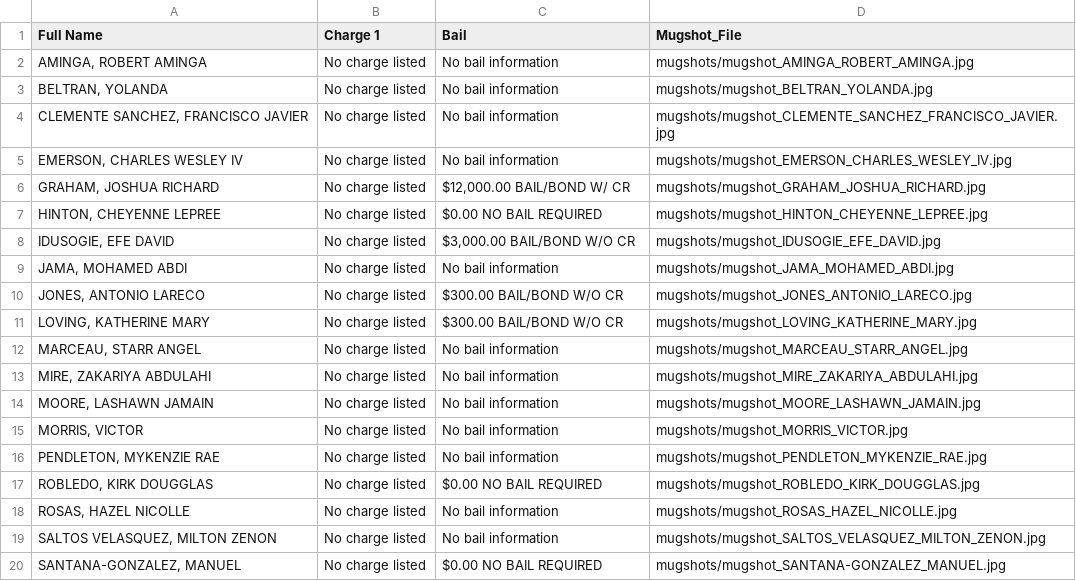
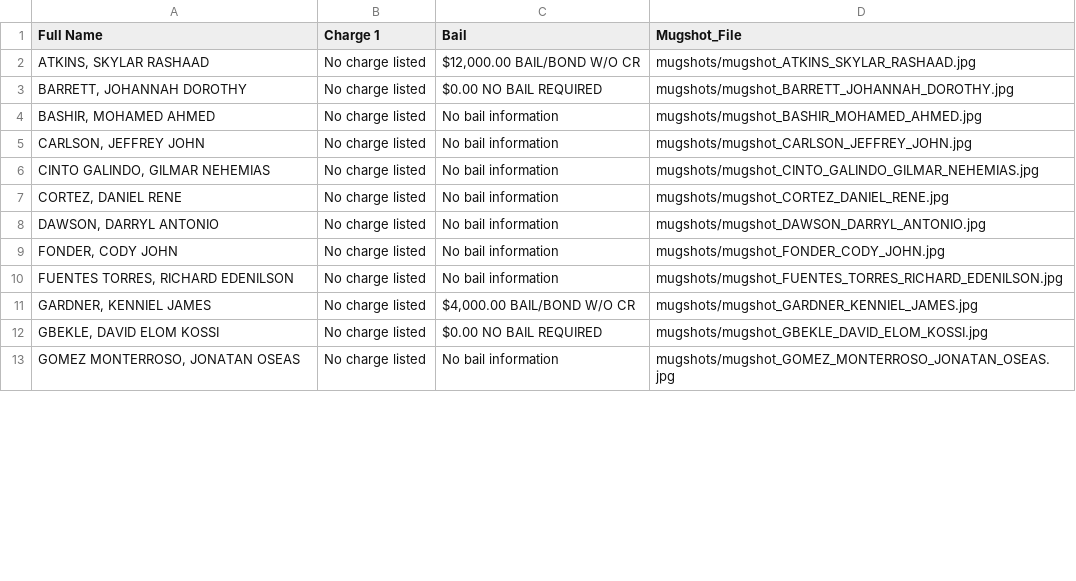
Before and after one commit to ryanjhermes/minneapolismugshots, a CSV file: jail_roster_data.csv, drawn as a sheet; only a part is shown; the diff covers the shown part only.

```diff
--- a/jail_roster_data.csv
+++ b/jail_roster_data.csv
@@ -1,20 +1,13 @@
 Full Name,Charge 1,Bail,Mugshot_File
-"AMINGA, ROBERT AMINGA",No charge listed,No bail information,mugshots/mugshot_AMINGA_ROBERT_AMINGA.jpg
-"BELTRAN, YOLANDA",No charge listed,No bail information,mugshots/mugshot_BELTRAN_YOLANDA.jpg
-"CLEMENTE SANCHEZ, FRANCISCO JAVIER",No charge listed,No bail information,mugshots/mugshot_CLEMENTE_SANCHEZ_FRANCISCO_JAVIER.jpg
-"EMERSON, CHARLES WESLEY IV",No charge listed,No bail information,mugshots/mugshot_EMERSON_CHARLES_WESLEY_IV.jpg
-"GRAHAM, JOSHUA RICHARD",No charge listed,"$12,000.00 BAIL/BOND W/ CR",mugshots/mugshot_GRAHAM_JOSHUA_RICHARD.jpg
-"HINTON, CHEYENNE LEPREE",No charge listed,$0.00 NO BAIL REQUIRED,mugshots/mugshot_HINTON_CHEYENNE_LEPREE.jpg
-"IDUSOGIE, EFE DAVID",No charge listed,"$3,000.00 BAIL/BOND W/O CR",mugshots/mugshot_IDUSOGIE_EFE_DAVID.jpg
-"JAMA, MOHAMED ABDI",No charge listed,No bail information,mugshots/mugshot_JAMA_MOHAMED_ABDI.jpg
-"JONES, ANTONIO LARECO",No charge listed,$300.00 BAIL/BOND W/O CR,mugshots/mugshot_JONES_ANTONIO_LARECO.jpg
-"LOVING, KATHERINE MARY",No charge listed,$300.00 BAIL/BOND W/O CR,mugshots/mugshot_LOVING_KATHERINE_MARY.jpg
-"MARCEAU, STARR ANGEL",No charge listed,No bail information,mugshots/mugshot_MARCEAU_STARR_ANGEL.jpg
-"MIRE, ZAKARIYA ABDULAHI",No charge listed,No bail information,mugshots/mugshot_MIRE_ZAKARIYA_ABDULAHI.jpg
-"MOORE, LASHAWN JAMAIN",No charge listed,No bail information,mugshots/mugshot_MOORE_LASHAWN_JAMAIN.jpg
-"MORRIS, VICTOR",No charge listed,No bail information,mugshots/mugshot_MORRIS_VICTOR.jpg
-"PENDLETON, MYKENZIE RAE",No charge listed,No bail information,mugshots/mugshot_PENDLETON_MYKENZIE_RAE.jpg
-"ROBLEDO, KIRK DOUGGLAS",No charge listed,$0.00 NO BAIL REQUIRED,mugshots/mugshot_ROBLEDO_KIRK_DOUGGLAS.jpg
-"ROSAS, HAZEL NICOLLE",No charge listed,No bail information,mugshots/mugshot_ROSAS_HAZEL_NICOLLE.jpg
-"SALTOS VELASQUEZ, MILTON ZENON",No charge listed,No bail information,mugshots/mugshot_SALTOS_VELASQUEZ_MILTON_ZENON.jpg
-"SANTANA-GONZALEZ, MANUEL",No charge listed,$0.00 NO BAIL REQUIRED,mugshots/mugshot_SANTANA-GONZALEZ_MANUEL.jpg
+"ATKINS, SKYLAR RASHAAD",No charge listed,"$12,000.00 BAIL/BOND W/O CR",mugshots/mugshot_ATKINS_SKYLAR_RASHAAD.jpg
+"BARRETT, JOHANNAH DOROTHY",No charge listed,$0.00 NO BAIL REQUIRED,mugshots/mugshot_BARRETT_JOHANNAH_DOROTHY.jpg
+"BASHIR, MOHAMED AHMED",No charge listed,No bail information,mugshots/mugshot_BASHIR_MOHAMED_AHMED.jpg
+"CARLSON, JEFFREY JOHN",No charge listed,No bail information,mugshots/mugshot_CARLSON_JEFFREY_JOHN.jpg
+"CINTO GALINDO, GILMAR NEHEMIAS",No charge listed,No bail information,mugshots/mugshot_CINTO_GALINDO_GILMAR_NEHEMIAS.jpg
+"CORTEZ, DANIEL RENE",No charge listed,No bail information,mugshots/mugshot_CORTEZ_DANIEL_RENE.jpg
+"DAWSON, DARRYL ANTONIO",No charge listed,No bail information,mugshots/mugshot_DAWSON_DARRYL_ANTONIO.jpg
+"FONDER, CODY JOHN",No charge listed,No bail information,mugshots/mugshot_FONDER_CODY_JOHN.jpg
+"FUENTES TORRES, RICHARD EDENILSON",No charge listed,No bail information,mugshots/mugshot_FUENTES_TORRES_RICHARD_EDENILSON.jpg
+"GARDNER, KENNIEL JAMES",No charge listed,"$4,000.00 BAIL/BOND W/O CR",mugshots/mugshot_GARDNER_KENNIEL_JAMES.jpg
+"GBEKLE, DAVID ELOM KOSSI",No charge listed,$0.00 NO BAIL REQUIRED,mugshots/mugshot_GBEKLE_DAVID_ELOM_KOSSI.jpg
+"GOMEZ MONTERROSO, JONATAN OSEAS",No charge listed,No bail information,mugshots/mugshot_GOMEZ_MONTERROSO_JONATAN_OSEAS.jpg
```
Also changed, not shown: 5 added rows, 3 removed rows and 10 edited cells elsewhere in this file, 23 other files.
